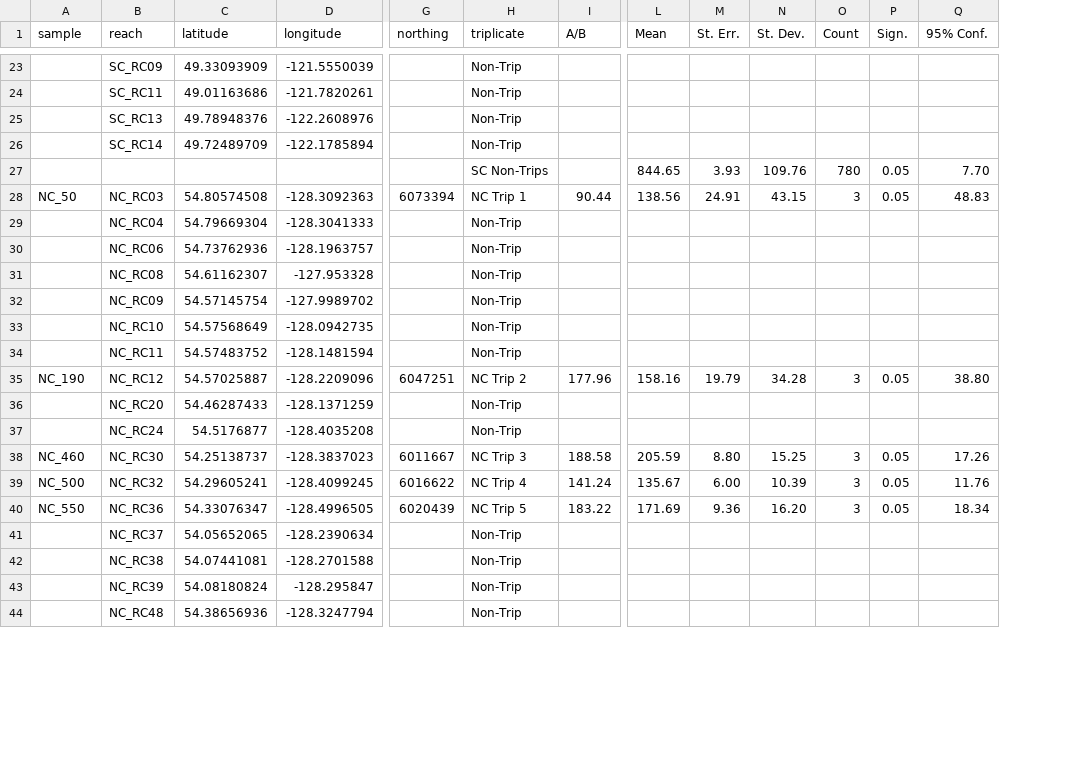
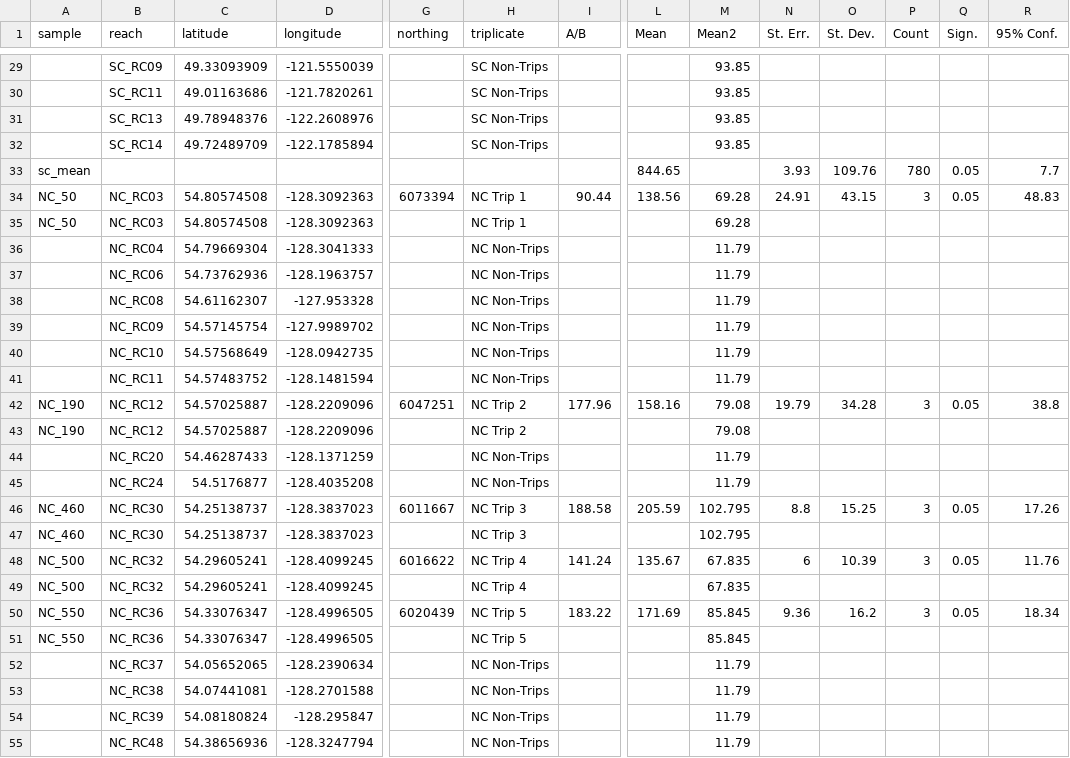
Before and after one commit to cheriemosher/phd_defence, a CSV file: static/data/trip_for_tableau.csv, drawn as a sheet; only a part is shown, gaps mark what is left out; addresses are those after the commit; rows hold the shown columns only; the diff covers the shown part only; the diff names each change by its address in the sheet, - before the commit and + after, or states it on an @@ line.

```diff
--- a/static/data/trip_for_tableau.csv
+++ b/static/data/trip_for_tableau.csv
+column M (Mean2), rows 29-34: 93.85 | 93.85 | 93.85 | 93.85 |  | 69.28; rows 36-42: 11.79 | 11.79 | 11.79 | 11.79 | 11.79 | 11.79 | 79.08; rows 44-46: 11.79 | 11.79 | 102.795; row 48: 67.835; row 50: 85.845; rows 52-55: all 11.79
-H29:H32 (triplicate): Non-Trip
+H29:H32 (triplicate): SC Non-Trips
-A33 (sample): (empty)
+A33 (sample): sc_mean
-H33 (triplicate): SC Non-Trips
+H33 (triplicate): (empty)
-R33 (95% Conf.): 7.70
+R33 (95% Conf.): 7.7
+row 35: NC_50 | NC_RC03 | 54.80574508 | -128.3092363 |  | NC Trip 1 |  |  | 69.28
-H36:H41 (triplicate): Non-Trip
+H36:H41 (triplicate): NC Non-Trips
-R42 (95% Conf.): 38.80
+R42 (95% Conf.): 38.8
+row 43: NC_190 | NC_RC12 | 54.57025887 | -128.2209096 |  | NC Trip 2 |  |  | 79.08
-H44:H45 (triplicate): Non-Trip
+H44:H45 (triplicate): NC Non-Trips
-N46 (St. Err.): 8.80
+N46 (St. Err.): 8.8
+row 47: NC_460 | NC_RC30 | 54.25138737 | -128.3837023 |  | NC Trip 3 |  |  | 102.795
-N48 (St. Err.): 6.00
+N48 (St. Err.): 6
+row 49: NC_500 | NC_RC32 | 54.29605241 | -128.4099245 |  | NC Trip 4 |  |  | 67.835
-O50 (St. Dev.): 16.20
+O50 (St. Dev.): 16.2
+row 51: NC_550 | NC_RC36 | 54.33076347 | -128.4996505 |  | NC Trip 5 |  |  | 85.845
-H52:H55 (triplicate): Non-Trip
+H52:H55 (triplicate): NC Non-Trips
```
Also changed, not shown: 8 added rows and 28 edited cells elsewhere in this file, 13 other files.
